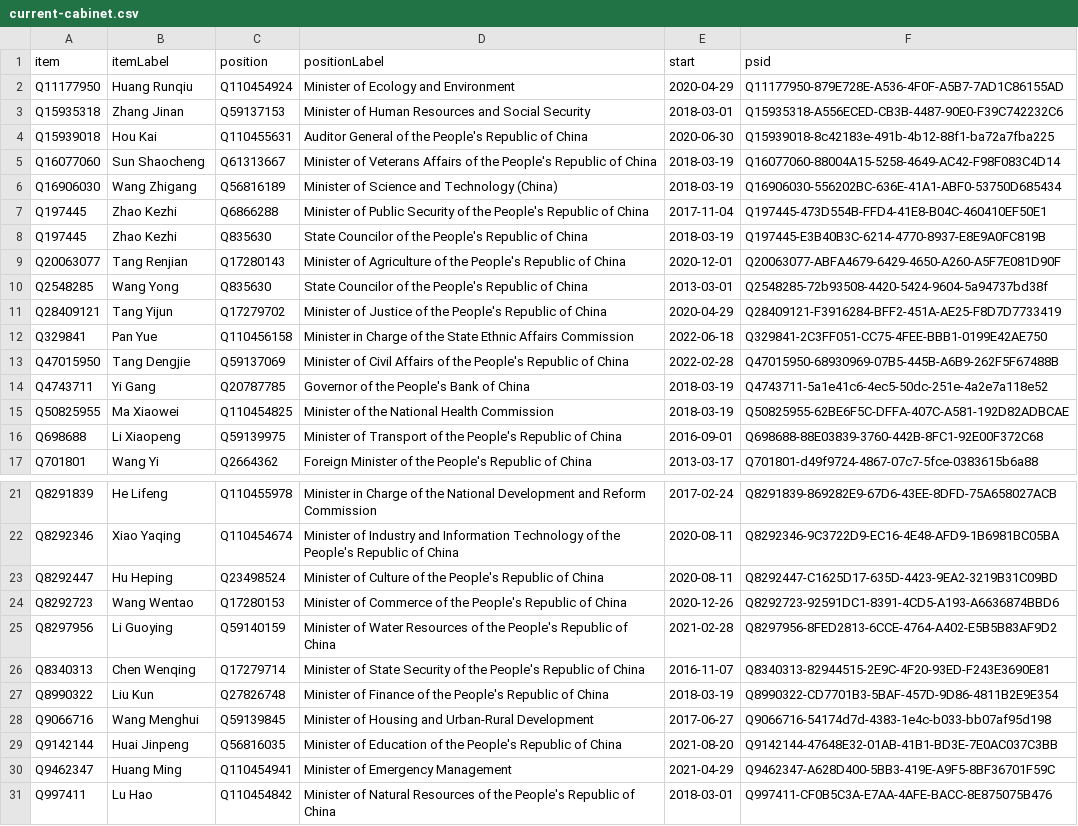
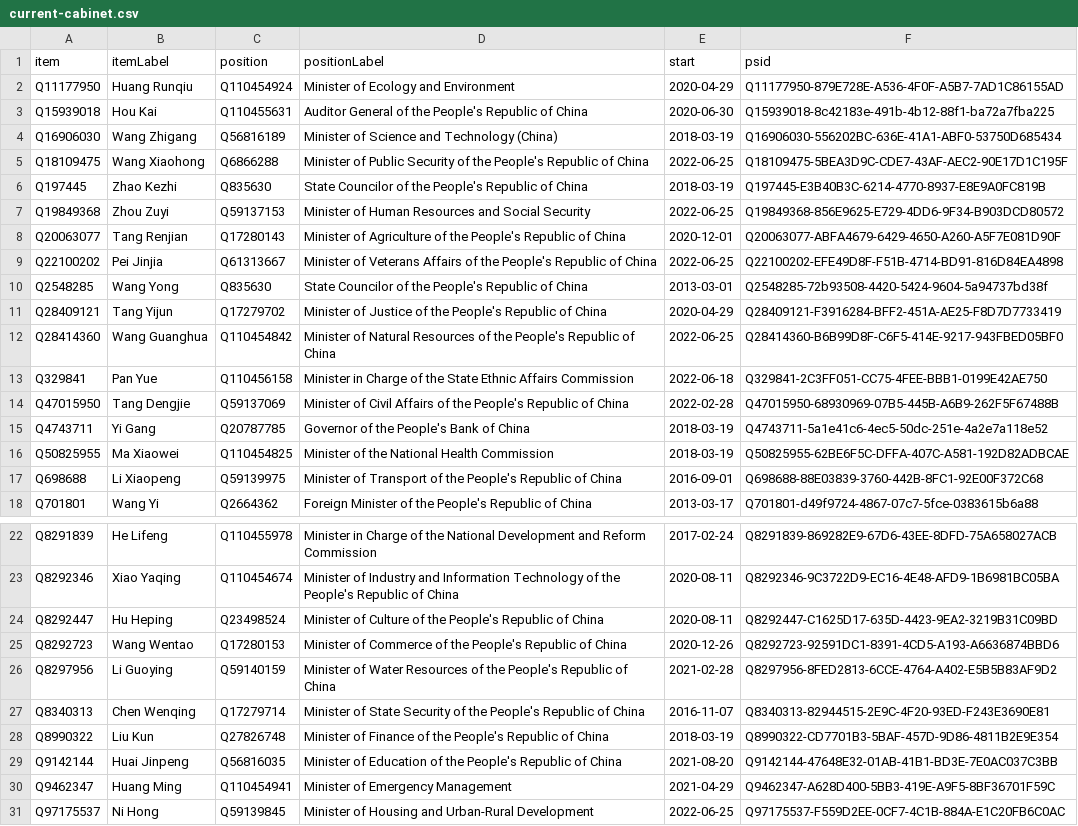
Before and after one commit to every-politician-scrapers/china-ministers, a CSV file: wikidata/results/current-cabinet.csv, drawn as a sheet; only a part is shown, gaps mark what is left out.

Commit message:
Run SPARQL queries

```diff
--- a/wikidata/results/current-cabinet.csv
+++ b/wikidata/results/current-cabinet.csv
@@ -2,11 +2,12 @@ item,itemLabel,position,positionLabel,start,psid
 Q11177950,Huang Runqiu,Q110454924,Minister of Ecology and Environment,2020-04-29,Q11177950-879E728E-A536-4F0F-A5B7-7AD1C86155AD
-Q15935318,Zhang Jinan,Q59137153,Minister of Human Resources and Social Security,2018-03-01,Q15935318-A556ECED-CB3B-4487-90E0-F39C742232C6
 Q15939018,Hou Kai,Q110455631,Auditor General of the People's Republic of China,2020-06-30,Q15939018-8c42183e-491b-4b12-88f1-ba72a7fba225
-Q16077060,Sun Shaocheng,Q61313667,Minister of Veterans Affairs of the People's Republic of China,2018-03-19,Q16077060-88004A15-5258-4649-AC42-F98F083C4D14
 Q16906030,Wang Zhigang,Q56816189,Minister of Science and Technology (China),2018-03-19,Q16906030-556202BC-636E-41A1-ABF0-53750D685434
-Q197445,Zhao Kezhi,Q6866288,Minister of Public Security of the People's Republic of China,2017-11-04,Q197445-473D554B-FFD4-41E8-B04C-460410EF50E1
+Q18109475,Wang Xiaohong,Q6866288,Minister of Public Security of the People's Republic of China,2022-06-25,Q18109475-5BEA3D9C-CDE7-43AF-AEC2-90E17D1C195F
 Q197445,Zhao Kezhi,Q835630,State Councilor of the People's Republic of China,2018-03-19,Q197445-E3B40B3C-6214-4770-8937-E8E9A0FC819B
+Q19849368,Zhou Zuyi,Q59137153,Minister of Human Resources and Social Security,2022-06-25,Q19849368-856E9625-E729-4DD6-9F34-B903DCD80572
 Q20063077,Tang Renjian,Q17280143,Minister of Agriculture of the People's Republic of China,2020-12-01,Q20063077-ABFA4679-6429-4650-A260-A5F7E081D90F
+Q22100202,Pei Jinjia,Q61313667,Minister of Veterans Affairs of the People's Republic of China,2022-06-25,Q22100202-EFE49D8F-F51B-4714-BD91-816D84EA4898
 Q2548285,Wang Yong,Q835630,State Councilor of the People's Republic of China,2013-03-01,Q2548285-72b93508-4420-5424-9604-5a94737bd38f
 Q28409121,Tang Yijun,Q17279702,Minister of Justice of the People's Republic of China,2020-04-29,Q28409121-F3916284-BFF2-451A-AE25-F8D7D7733419
+Q28414360,Wang Guanghua,Q110454842,Minister of Natural Resources of the People's Republic of China,2022-06-25,Q28414360-B6B99D8F-C6F5-414E-9217-943FBED05BF0
 Q329841,Pan Yue,Q110456158,Minister in Charge of the State Ethnic Affairs Commission,2022-06-18,Q329841-2C3FF051-CC75-4FEE-BBB1-0199E42AE750
@@ -27,5 +28,4 @@ Q8340313,Chen Wenqing,Q17279714,Minister of State Security of the People's Repub
 Q8990322,Liu Kun,Q27826748,Minister of Finance of the People's Republic of China,2018-03-19,Q8990322-CD7701B3-5BAF-457D-9D86-4811B2E9E354
-Q9066716,Wang Menghui,Q59139845,Minister of Housing and Urban-Rural Development,2017-06-27,Q9066716-54174d7d-4383-1e4c-b033-bb07af95d198
 Q9142144,Huai Jinpeng,Q56816035,Minister of Education of the People's Republic of China,2021-08-20,Q9142144-47648E32-01AB-41B1-BD3E-7E0AC037C3BB
 Q9462347,Huang Ming,Q110454941,Minister of Emergency Management,2021-04-29,Q9462347-A628D400-5BB3-419E-A9F5-8BF36701F59C
-Q997411,Lu Hao,Q110454842,Minister of Natural Resources of the People's Republic of China,2018-03-01,Q997411-CF0B5C3A-E7AA-4AFE-BACC-8E875075B476
+Q97175537,Ni Hong,Q59139845,Minister of Housing and Urban-Rural Development,2022-06-25,Q97175537-F559D2EE-0CF7-4C1B-884A-E1C20FB6C0AC
```
